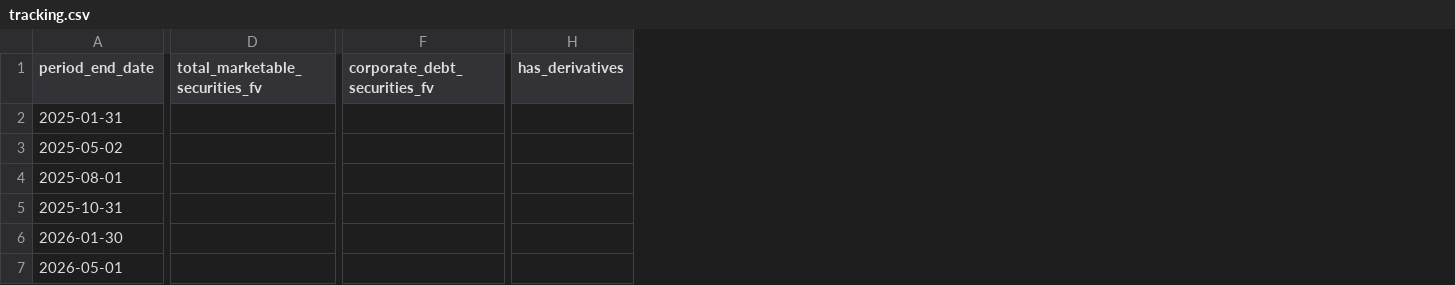
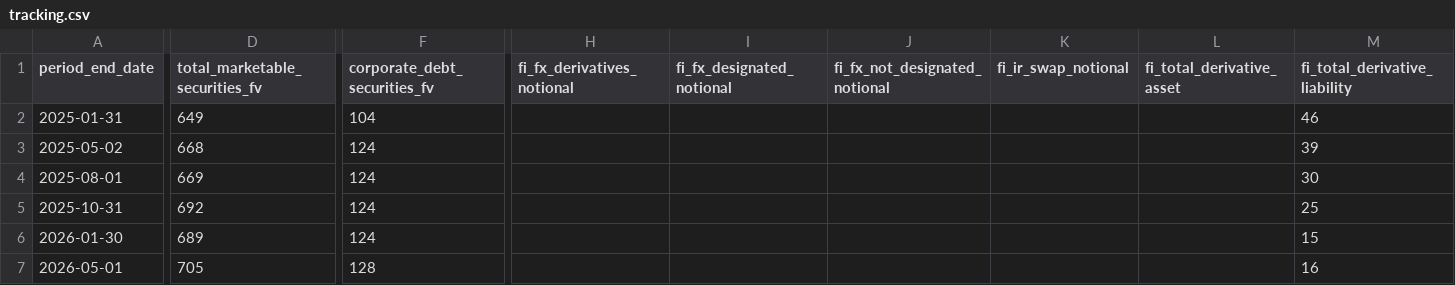
Before and after one commit to lukasbecker36-dot/sec-derivatives-, a CSV file: output/low/tracking.csv, drawn as a sheet; only a part is shown, gaps mark what is left out; removed rows and columns are numbered as before the commit, all else as after; the diff covers the shown part only; the diff names each change by its address in the sheet, - before the commit and + after, or states it on an @@ line.

```diff
--- a/output/low/tracking.csv
+++ b/output/low/tracking.csv
-column H (has_derivatives), empty
+column H (fi_fx_derivatives_notional), empty
+column I (fi_fx_designated_notional), empty
+column J (fi_fx_not_designated_notional), empty
+column K (fi_ir_swap_notional), empty
+column L (fi_total_derivative_asset), empty
+column M (fi_total_derivative_liability), rows 2-7: 46 | 39 | 30 | 25 | 15 | 16
-D2 (total_marketable_securities_fv): (empty)
+D2 (total_marketable_securities_fv): 649
-F2 (corporate_debt_securities_fv): (empty)
+F2 (corporate_debt_securities_fv): 104
-D3 (total_marketable_securities_fv): (empty)
+D3 (total_marketable_securities_fv): 668
-F3:F6 (corporate_debt_securities_fv): (empty)
+F3:F6 (corporate_debt_securities_fv): 124
-D4 (total_marketable_securities_fv): (empty)
+D4 (total_marketable_securities_fv): 669
-D5 (total_marketable_securities_fv): (empty)
+D5 (total_marketable_securities_fv): 692
-D6 (total_marketable_securities_fv): (empty)
+D6 (total_marketable_securities_fv): 689
-D7 (total_marketable_securities_fv): (empty)
+D7 (total_marketable_securities_fv): 705
-F7 (corporate_debt_securities_fv): (empty)
+F7 (corporate_debt_securities_fv): 128
```
Also changed, not shown: 7 added columns, 2 removed columns and 8 edited cells elsewhere in this file, backfill/state.csv, output/jbl/tracking.csv, 12 other files.
